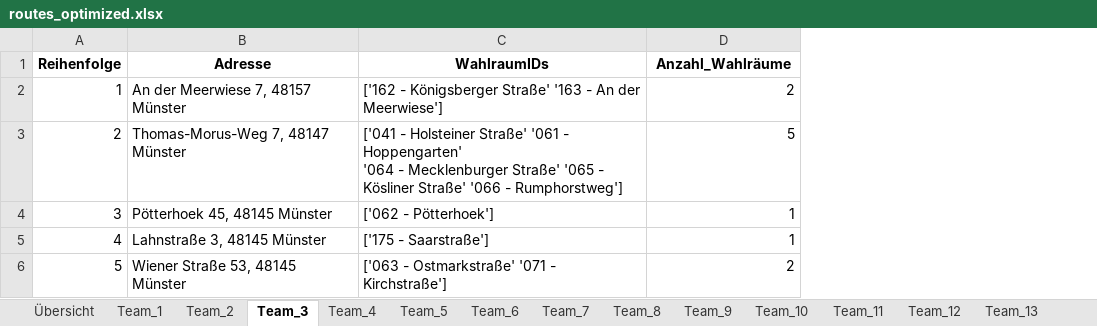
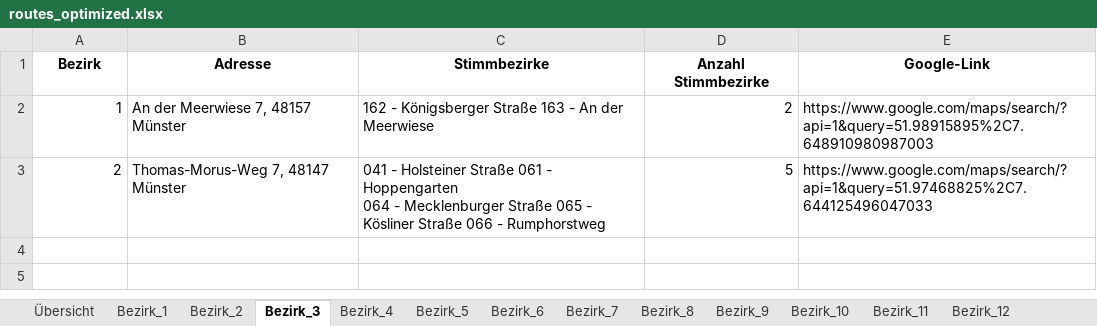
Before and after one commit to Braaacke/Routen, an Excel workbook: routes_optimized.xlsx, sheet Bezirk_3, drawn as a sheet; values as stored, in another font and other column widths than the file's, no borders; removed rows and columns are numbered as before the commit, all else as after; ↵ is a line break in a cell; the diff names each change by its address in the sheet, - before the commit and + after, or states it on an @@ line.

```diff
--- a/routes_optimized.xlsx (sheet Bezirk_3)
+++ b/routes_optimized.xlsx (sheet Bezirk_3)
-sheet tab: Team_1
+sheet tab: Bezirk_1
-sheet tab: Team_2
+sheet tab: Bezirk_2
-sheet tab: Team_3
+sheet tab: Bezirk_3
-sheet tab: Team_4
+sheet tab: Bezirk_4
-sheet tab: Team_5
+sheet tab: Bezirk_5
-sheet tab: Team_6
+sheet tab: Bezirk_6
-sheet tab: Team_7
+sheet tab: Bezirk_7
-sheet tab: Team_8
+sheet tab: Bezirk_8
-sheet tab: Team_9
+sheet tab: Bezirk_9
-sheet tab: Team_10
+sheet tab: Bezirk_10
-sheet tab: Team_11
+sheet tab: Bezirk_11
-sheet tab: Team_12
+sheet tab: Bezirk_12
-column C, rows 2-3: ['162 - Königsberger Straße' '163 - An der Meerwiese'] | ['041 - Holsteiner Straße' '061 - Hoppengarten' ↵ '064 - Mecklenburger Straße' '065 - Kösliner Straße' '066 - Rumphorstweg']
+column C, rows 2-3: 162 - Königsberger Straße 163 - An der Meerwiese | 041 - Holsteiner Straße 061 - Hoppengarten ↵ 064 - Mecklenburger Straße 065 - Kösliner Straße 066 - Rumphorstweg
+column E, rows 2-3: https://www.google.com/maps/search/?api=1&query=51.98915895%2C7.648910980987003 | https://www.google.com/maps/search/?api=1&query=51.97468825%2C7.644125496047033
-row 1: Reihenfolge | Adresse | WahlraumIDs | Anzahl_Wahlräume
+row 1: Bezirk | Adresse | Stimmbezirke | Anzahl Stimmbezirke | Google-Link
-row 4: 3 | Pötterhoek 45, 48145 Münster | ['062 - Pötterhoek'] | 1
-row 5: 4 | Lahnstraße 3, 48145 Münster | ['175 - Saarstraße'] | 1
-row 6: 5 | Wiener Straße 53, 48145 Münster | ['063 - Ostmarkstraße' '071 - Kirchstraße'] | 2
```
Also changed, not shown: sheet Übersicht, sheet Bezirk_16, sheet Bezirk_13, sheet Bezirk_8, sheet Bezirk_22, sheet Bezirk_20, 22 more sheets, other sheet tabs.
